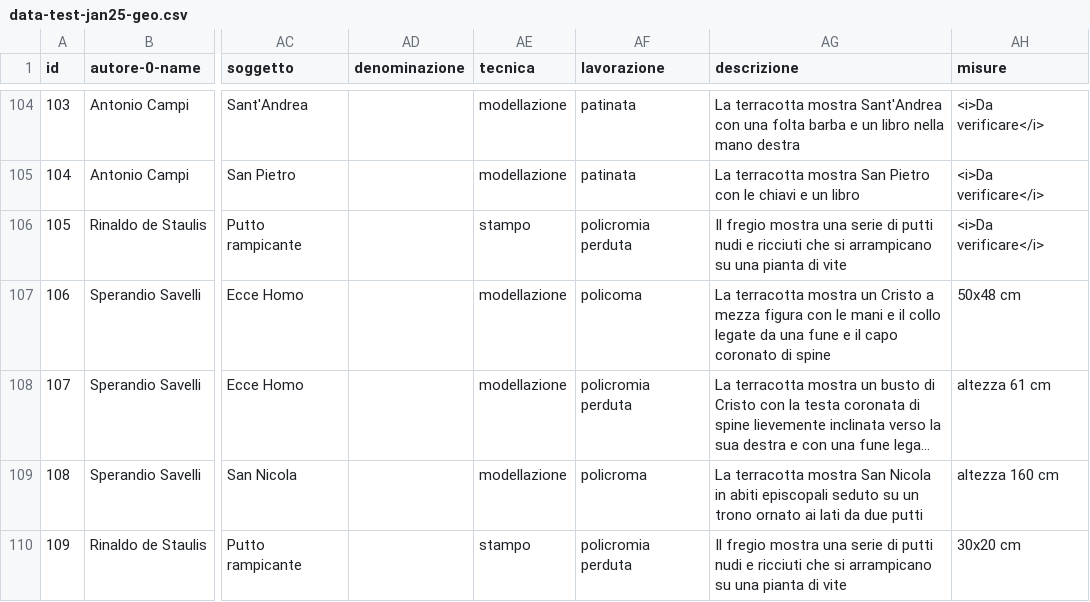
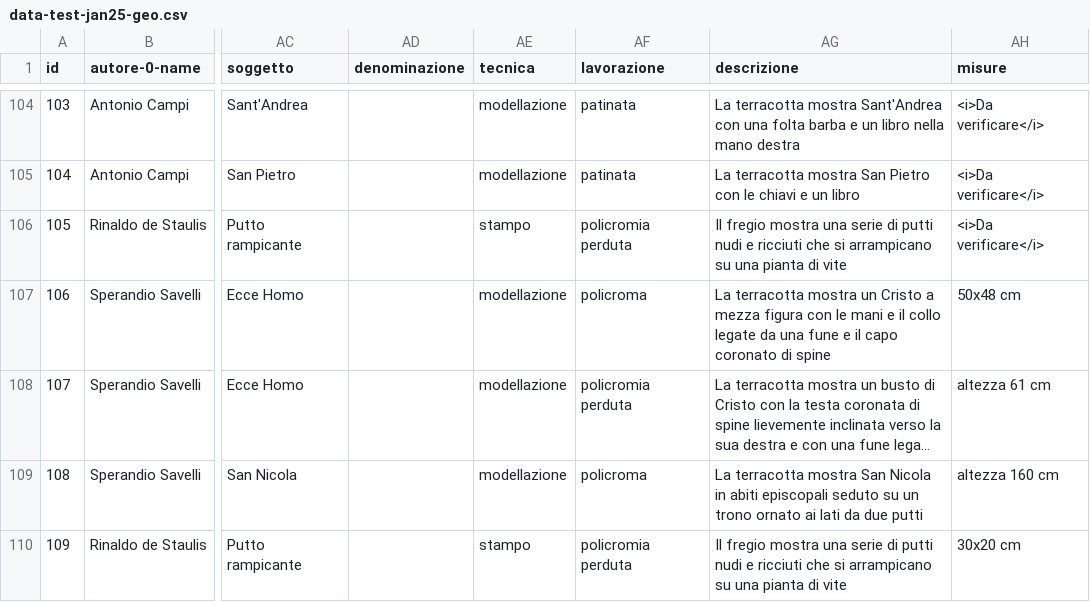
Before and after one commit to c-re-te/web-catalogue, a CSV file: assets/data/data-test-jan25-geo.csv, drawn as a sheet; only a part is shown, gaps mark what is left out; long unchanged cells end in …; the diff names each change by its address in the sheet, - before the commit and + after, or states it on an @@ line.

```diff
--- a/assets/data/data-test-jan25-geo.csv
+++ b/assets/data/data-test-jan25-geo.csv
-AF107 (lavorazione): policoma
+AF107 (lavorazione): policroma
```
Also changed, not shown: 5 other files.
